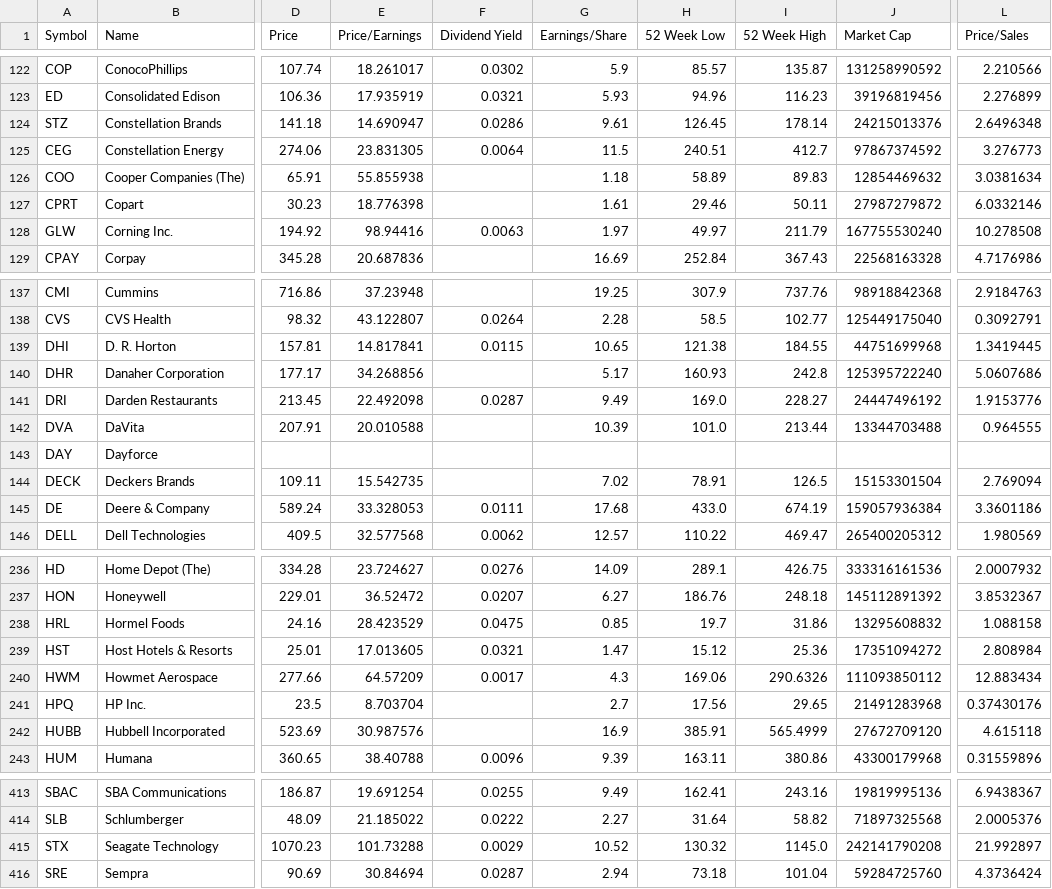
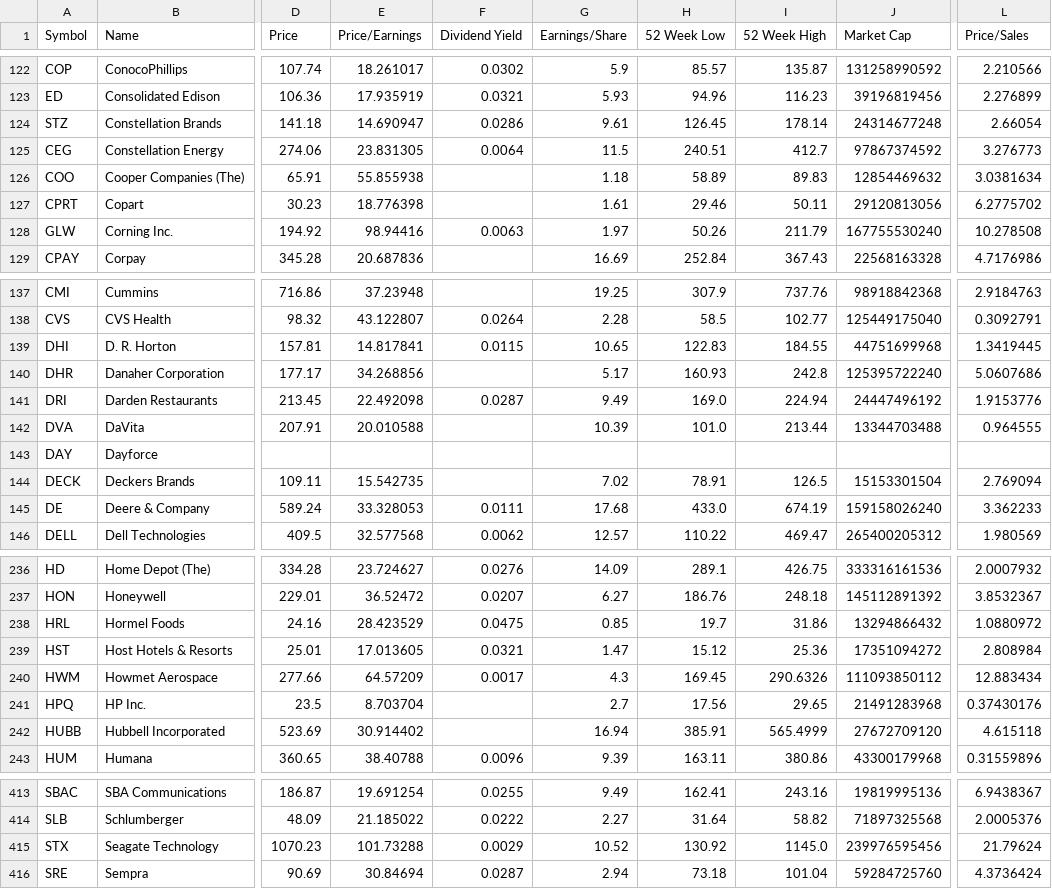
Before and after one commit to datasets/s-and-p-500-companies-financials, a CSV file: data/constituents-financials.csv, drawn as a sheet; only a part is shown, gaps mark what is left out; the diff covers the shown part only; the diff names each change by its address in the sheet, - before the commit and + after, or states it on an @@ line.

```diff
--- a/data/constituents-financials.csv
+++ b/data/constituents-financials.csv
-J124 (Market Cap): 24215013376
+J124 (Market Cap): 24314677248
-L124 (Price/Sales): 2.6496348
+L124 (Price/Sales): 2.66054
-J127 (Market Cap): 27987279872
+J127 (Market Cap): 29120813056
-L127 (Price/Sales): 6.0332146
+L127 (Price/Sales): 6.2775702
-H128 (52 Week Low): 49.97
+H128 (52 Week Low): 50.26
-H139 (52 Week Low): 121.38
+H139 (52 Week Low): 122.83
-I141 (52 Week High): 228.27
+I141 (52 Week High): 224.94
-J145 (Market Cap): 159057936384
+J145 (Market Cap): 159158026240
-L145 (Price/Sales): 3.3601186
+L145 (Price/Sales): 3.362233
-J238 (Market Cap): 13295608832
+J238 (Market Cap): 13294866432
-L238 (Price/Sales): 1.088158
+L238 (Price/Sales): 1.0880972
-H240 (52 Week Low): 169.06
+H240 (52 Week Low): 169.45
-E242 (Price/Earnings): 30.987576
+E242 (Price/Earnings): 30.914402
-G242 (Earnings/Share): 16.9
+G242 (Earnings/Share): 16.94
-H415 (52 Week Low): 130.32
+H415 (52 Week Low): 130.92
-J415 (Market Cap): 242141790208
+J415 (Market Cap): 239976595456
-L415 (Price/Sales): 21.992897
+L415 (Price/Sales): 21.79624
```
Also changed, not shown: 35 edited cells elsewhere in this file, data/scatter-data.csv.
